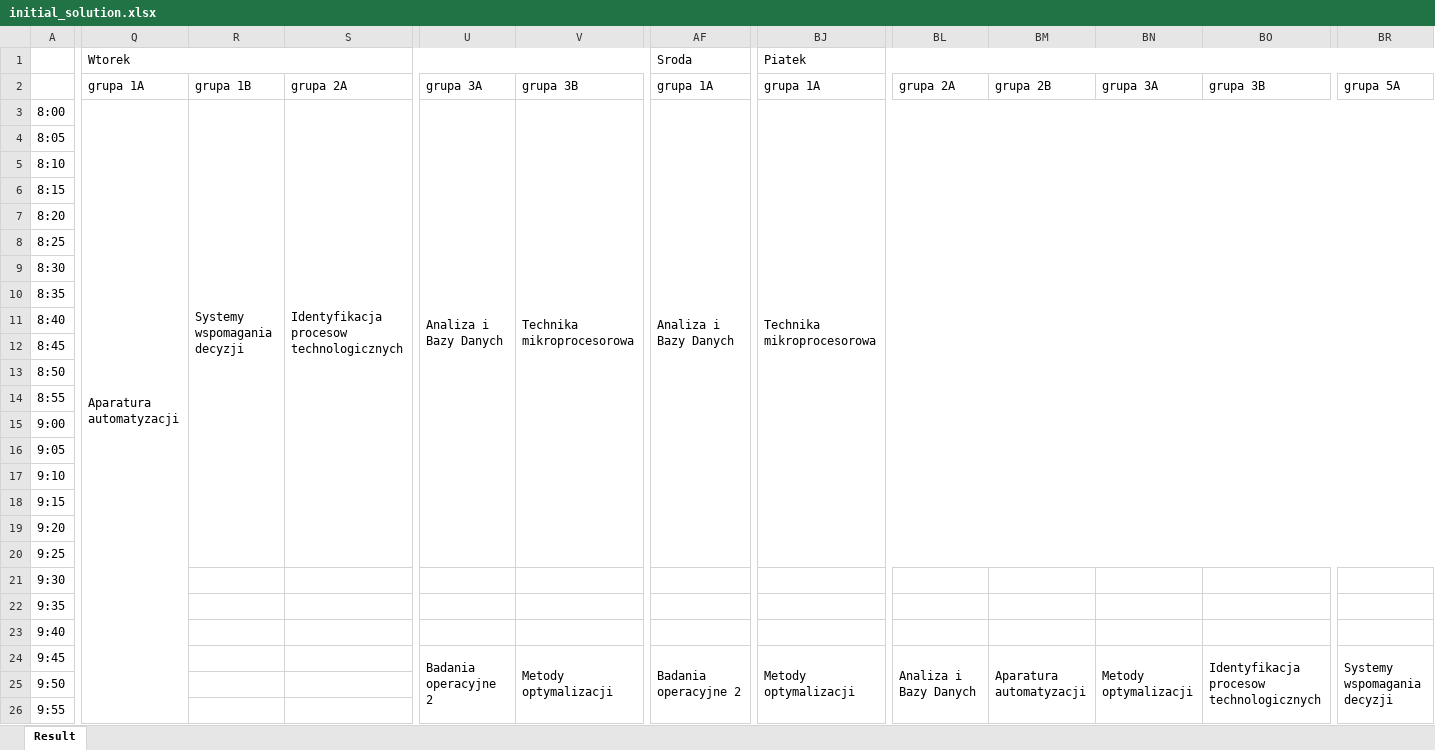
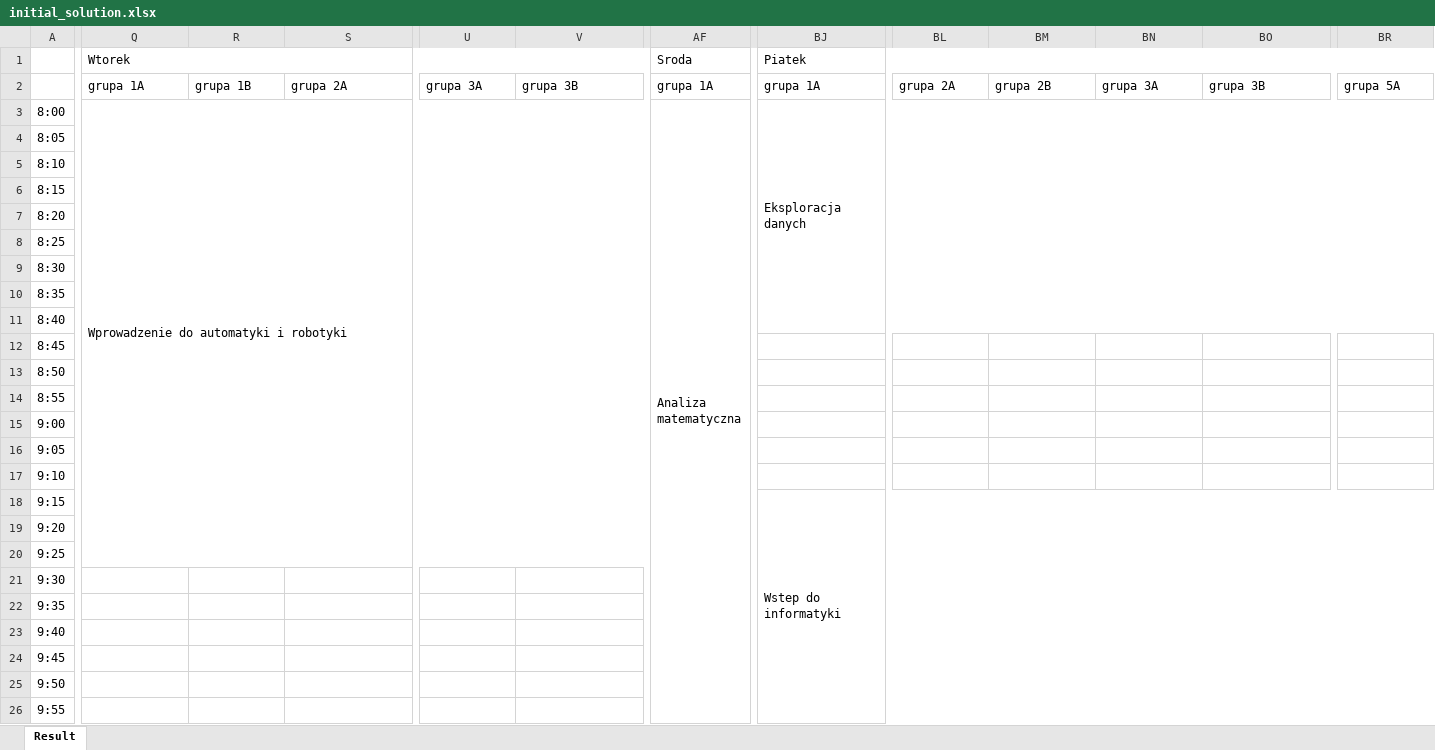
Before and after one commit to dominik-air/timetable-scheduler, an Excel workbook: initial_solution.xlsx, sheet Result, drawn as a sheet; only a part is shown, gaps mark what is left out; values as stored, in another font and other column widths than the file's, no cell formats; the diff covers the shown part only; the diff names each change by its address in the sheet, - before the commit and + after, or states it on an @@ line.

```diff
--- a/initial_solution.xlsx (sheet Result)
+++ b/initial_solution.xlsx (sheet Result)
-Q3 (Wtorek): Aparatura automatyzacji
+Q3 (Wtorek): Wprowadzenie do automatyki i robotyki
-Q3:Q28 merged
+Q3:Z20 merged
-R3: Systemy wspomagania decyzji
+R3: (empty)
-R3:R20 merged
-S3: Identyfikacja procesow technologicznych
+S3: (empty)
-S3:S20 merged
-U3: Analiza i Bazy Danych
+U3: (empty)
-U3:U20 merged
-V3: Technika mikroprocesorowa
+V3: (empty)
-V3:V20 merged
-AF3 (Sroda): Analiza i Bazy Danych
+AF3 (Sroda): Analiza matematyczna
-AF3:AO20 merged
+AF3:AO29 merged
-BJ3 (Piatek): Technika mikroprocesorowa
+BJ3 (Piatek): Eksploracja danych
-BJ3:BS20 merged
+BJ3:BS11 merged
-BJ18 (Piatek): (empty)
+BJ18 (Piatek): Wstep do informatyki
+BJ18:BS35 merged
-U24: Badania operacyjne 2
+U24: (empty)
-U24:U41 merged
-V24: Metody optymalizacji
+V24: (empty)
-V24:V41 merged
-AF24 (Sroda): Badania operacyjne 2
+AF24 (Sroda): (empty)
-AF24:AO41 merged
-BJ24 (Piatek): Metody optymalizacji
+BJ24 (Piatek): (empty)
-BJ24:BK31 merged
-BL24: Analiza i Bazy Danych
+BL24: (empty)
-BL24:BL41 merged
-BM24: Aparatura automatyzacji
+BM24: (empty)
-BM24:BM49 merged
-BN24: Metody optymalizacji
+BN24: (empty)
-BN24:BN41 merged
-BO24: Identyfikacja procesow technologicznych
+BO24: (empty)
-BO24:BO41 merged
-BR24: Systemy wspomagania decyzji
+BR24: (empty)
-BR24:BR41 merged
```
Also changed, not shown: 133 edited cells and merged cells elsewhere in this sheet, cell formats, best_solution.xlsx, lecturer_availability.xlsx, 8 other files.
